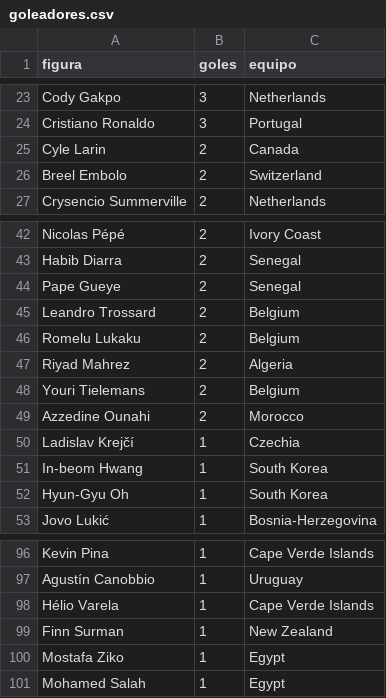
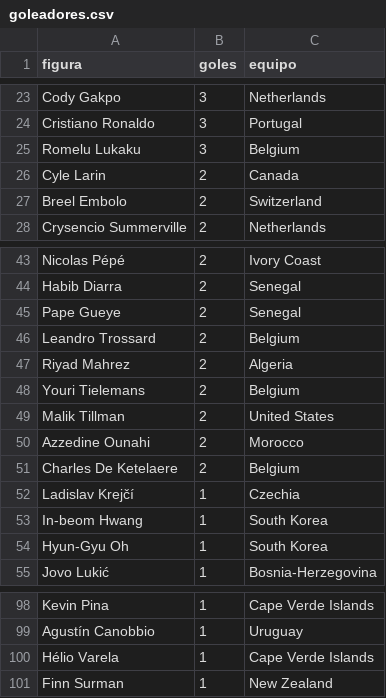
Before and after one commit to BorisTapiaV/quiniela-mundial-2026, a CSV file: data/goleadores.csv, drawn as a sheet; only a part is shown, gaps mark what is left out; removed rows and columns are numbered as before the commit, all else as after; the diff names each change by its address in the sheet, - before the commit and + after, or states it on an @@ line.

```diff
--- a/data/goleadores.csv
+++ b/data/goleadores.csv
+row 25: Romelu Lukaku | 3 | Belgium
-row 46: Romelu Lukaku | 2 | Belgium
+row 49: Malik Tillman | 2 | United States
+row 51: Charles De Ketelaere | 2 | Belgium
-row 100: Mostafa Ziko | 1 | Egypt
-row 101: Mohamed Salah | 1 | Egypt
```
Also changed, not shown: data/resultados_ko.csv, 4 other files.
